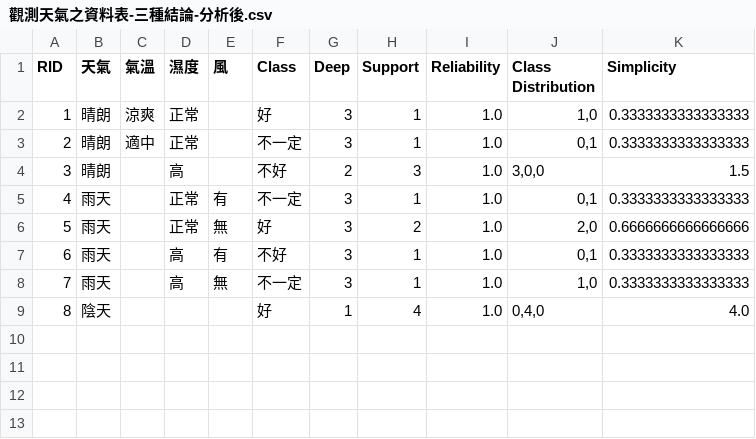
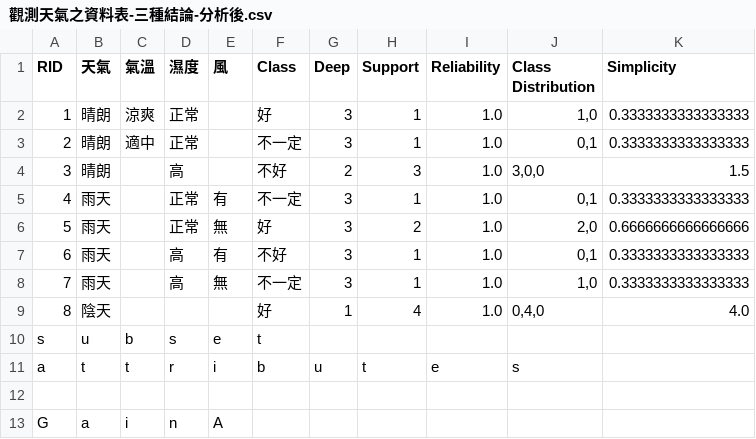
Before and after one commit to alexpan006/NUK_James_RA, a CSV file: 觀測天氣之資料表-三種結論-分析後.csv, drawn as a sheet; the diff names each change by its address in the sheet, - before the commit and + after, or states it on an @@ line.

```diff
--- a/觀測天氣之資料表-三種結論-分析後.csv
+++ b/觀測天氣之資料表-三種結論-分析後.csv
+row 10: s | u | b | s | e | t
+row 11: a | t | t | r | i | b | u | t | e | s
+row 12: (empty)
+row 13: G | a | i | n | A
```
Also changed, not shown: 觀測天氣之資料表-分析後.csv, 3 other files.
